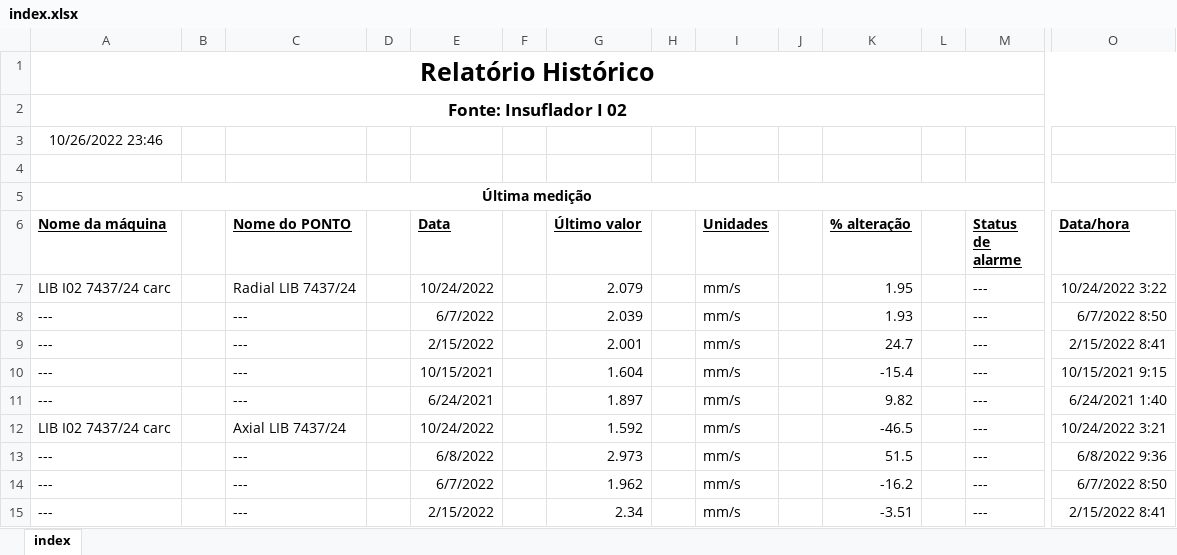
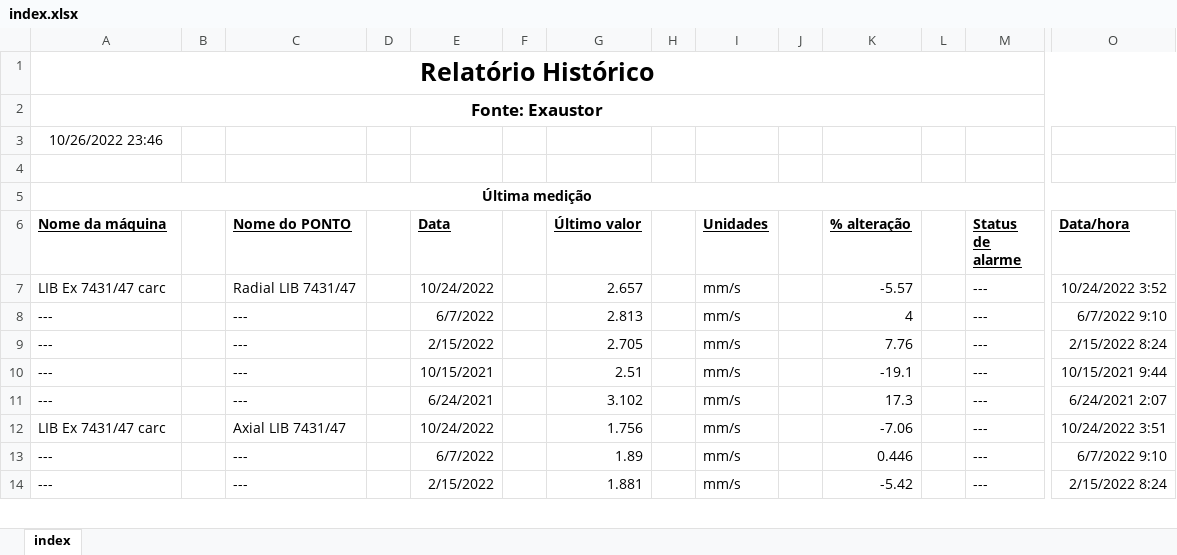
Before and after one commit to kenerbranco/automacao-excel-python, an Excel workbook: index.xlsx, sheet index, drawn as a sheet; only a part is shown, gaps mark what is left out; values as stored, in another font and other column widths than the file's, no borders; removed rows and columns are numbered as before the commit, all else as after; rows hold the shown columns only; the diff covers the shown part only; the diff names each change by its address in the sheet, - before the commit and + after, or states it on an @@ line.

```diff
--- a/index.xlsx (sheet index)
+++ b/index.xlsx (sheet index)
-A2 (Nome da máquina): Fonte: Insuflador I 02
+A2 (Nome da máquina): Fonte: Exaustor
-A7 (Nome da máquina): LIB I02 7437/24 carc
+A7 (Nome da máquina): LIB Ex 7431/47 carc
-C7 (Nome do PONTO): Radial LIB 7437/24
+C7 (Nome do PONTO): Radial LIB 7431/47
-G7 (Último valor): 2.079
+G7 (Último valor): 2.657
-K7 (% alteração): 1.95
+K7 (% alteração): -5.57
-O7 (Data/hora): 10/24/2022 3:22
+O7 (Data/hora): 10/24/2022 3:52
-G8 (Último valor): 2.039
+G8 (Último valor): 2.813
-K8 (% alteração): 1.93
+K8 (% alteração): 4
-O8 (Data/hora): 6/7/2022 8:50
+O8 (Data/hora): 6/7/2022 9:10
-G9 (Último valor): 2.001
+G9 (Último valor): 2.705
-K9 (% alteração): 24.7
+K9 (% alteração): 7.76
-O9 (Data/hora): 2/15/2022 8:41
+O9 (Data/hora): 2/15/2022 8:24
-G10 (Último valor): 1.604
+G10 (Último valor): 2.51
-K10 (% alteração): -15.4
+K10 (% alteração): -19.1
-O10 (Data/hora): 10/15/2021 9:15
+O10 (Data/hora): 10/15/2021 9:44
-G11 (Último valor): 1.897
+G11 (Último valor): 3.102
-K11 (% alteração): 9.82
+K11 (% alteração): 17.3
-O11 (Data/hora): 6/24/2021 1:40
+O11 (Data/hora): 6/24/2021 2:07
-A12 (Nome da máquina): LIB I02 7437/24 carc
+A12 (Nome da máquina): LIB Ex 7431/47 carc
-C12 (Nome do PONTO): Axial LIB 7437/24
+C12 (Nome do PONTO): Axial LIB 7431/47
-G12 (Último valor): 1.592
+G12 (Último valor): 1.756
-K12 (% alteração): -46.5
+K12 (% alteração): -7.06
-O12 (Data/hora): 10/24/2022 3:21
+O12 (Data/hora): 10/24/2022 3:51
-row 13: --- |  | --- |  | 6/8/2022 |  | 2.973 |  | mm/s |  | 51.5 |  | --- | 6/8/2022 9:36
-G13 (Último valor): 1.962
+G13 (Último valor): 1.89
-K13 (% alteração): -16.2
+K13 (% alteração): 0.446
-O13 (Data/hora): 6/7/2022 8:50
+O13 (Data/hora): 6/7/2022 9:10
-G14 (Último valor): 2.34
+G14 (Último valor): 1.881
-K14 (% alteração): -3.51
+K14 (% alteração): -5.42
-O14 (Data/hora): 2/15/2022 8:41
+O14 (Data/hora): 2/15/2022 8:24
```
Also changed, not shown: 16 added rows, 206 removed rows, 1 moved row and 196 edited cells elsewhere in this sheet, 2 other files.
